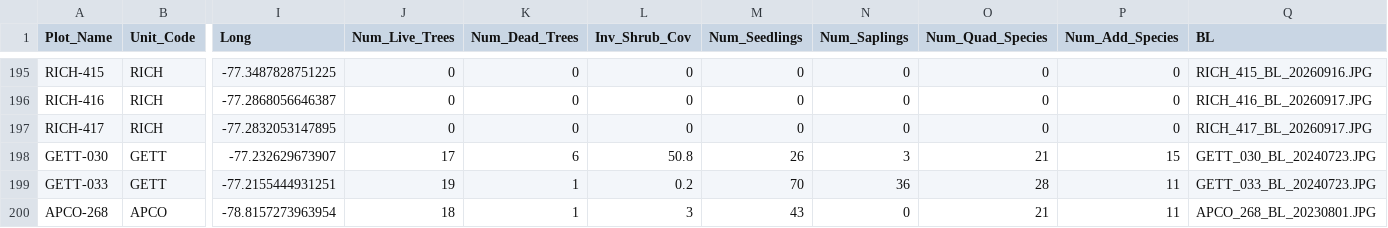
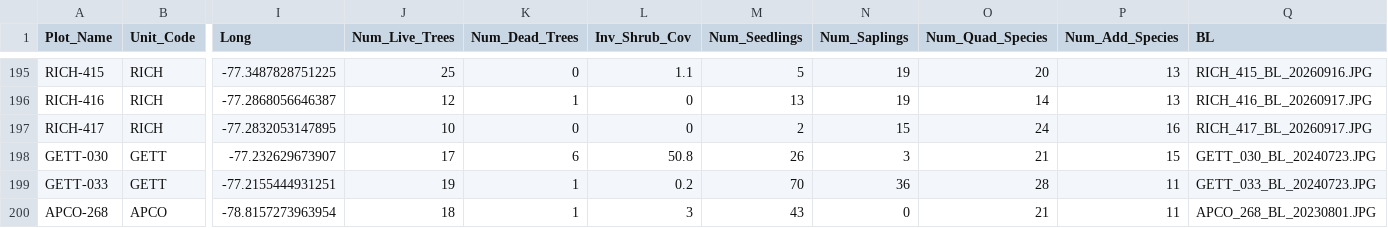
Before and after one commit to DOI-NPS/MIDN_FVM_photos, a CSV file: data/Plots.csv, drawn as a sheet; only a part is shown, gaps mark what is left out; the diff covers the shown part only; the diff names each change by its address in the sheet, - before the commit and + after, or states it on an @@ line.

```diff
--- a/data/Plots.csv
+++ b/data/Plots.csv
-J195 (Num_Live_Trees): 0
+J195 (Num_Live_Trees): 25
-L195 (Inv_Shrub_Cov): 0
+L195 (Inv_Shrub_Cov): 1.1
-M195 (Num_Seedlings): 0
+M195 (Num_Seedlings): 5
-N195:N196 (Num_Saplings): 0
+N195:N196 (Num_Saplings): 19
-O195 (Num_Quad_Species): 0
+O195 (Num_Quad_Species): 20
-P195:P196 (Num_Add_Species): 0
+P195:P196 (Num_Add_Species): 13
-J196 (Num_Live_Trees): 0
+J196 (Num_Live_Trees): 12
-K196 (Num_Dead_Trees): 0
+K196 (Num_Dead_Trees): 1
-M196 (Num_Seedlings): 0
+M196 (Num_Seedlings): 13
-O196 (Num_Quad_Species): 0
+O196 (Num_Quad_Species): 14
-J197 (Num_Live_Trees): 0
+J197 (Num_Live_Trees): 10
-M197 (Num_Seedlings): 0
+M197 (Num_Seedlings): 2
-N197 (Num_Saplings): 0
+N197 (Num_Saplings): 15
-O197 (Num_Quad_Species): 0
+O197 (Num_Quad_Species): 24
-P197 (Num_Add_Species): 0
+P197 (Num_Add_Species): 16
```
Also changed, not shown: 54 edited cells elsewhere in this file, data/boundboxes.csv.
